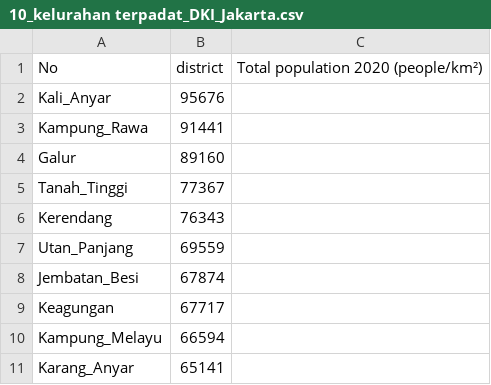
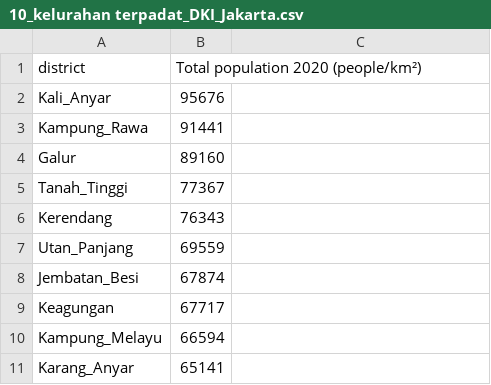
Before and after one commit to cahyati/Coursera_Capstone, a CSV file: 10_kelurahan terpadat_DKI_Jakarta.csv, drawn as a sheet; removed rows and columns are numbered as before the commit, all else as after; the diff names each change by its address in the sheet, - before the commit and + after, or states it on an @@ line.

Commit message:
Update 10_kelurahan terpadat_DKI_Jakarta.csv

```diff
--- a/10_kelurahan terpadat_DKI_Jakarta.csv
+++ b/10_kelurahan terpadat_DKI_Jakarta.csv
-row 1: No | district | Total population 2020 (people/km²)
+row 1: district | Total population 2020 (people/km²)
```
